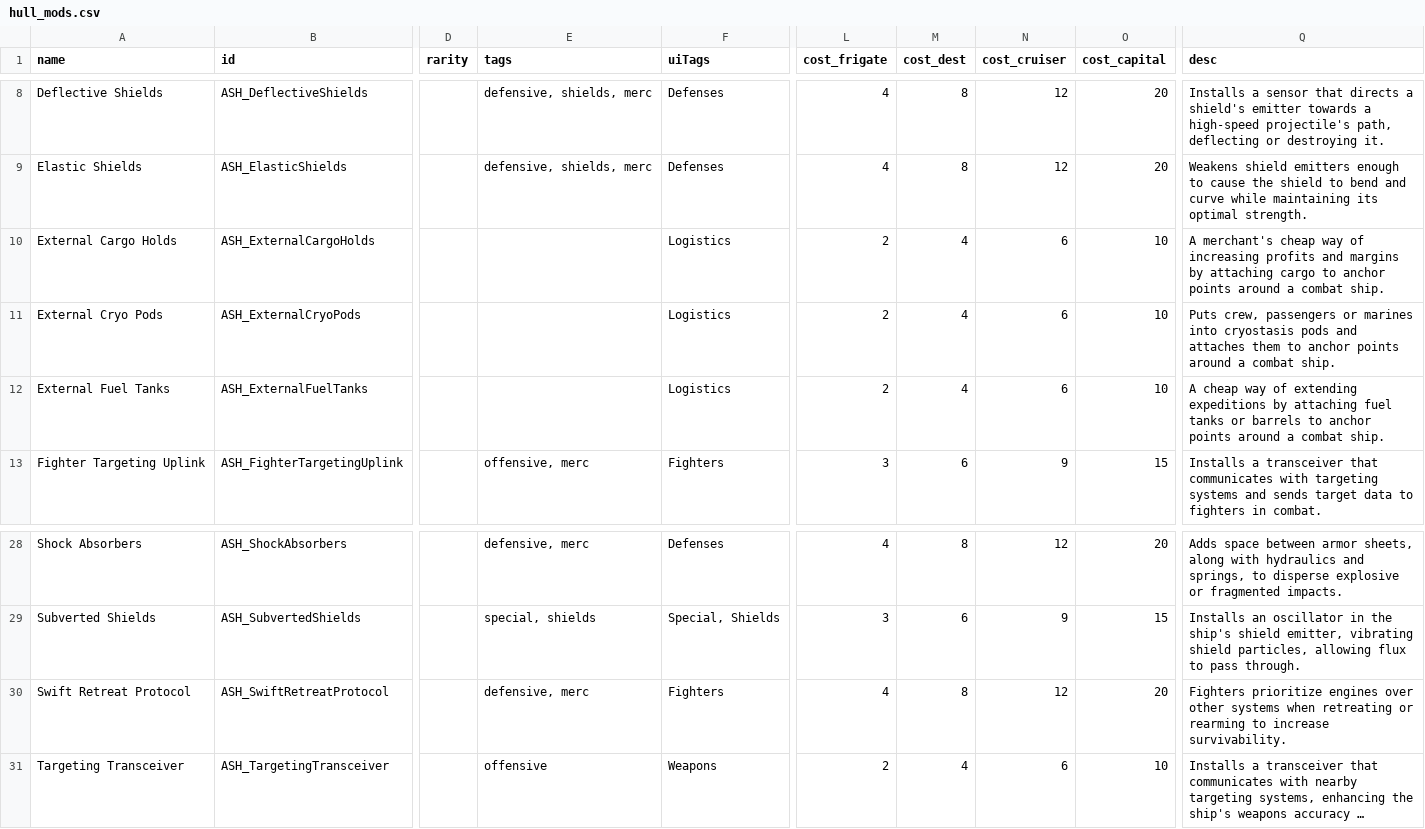
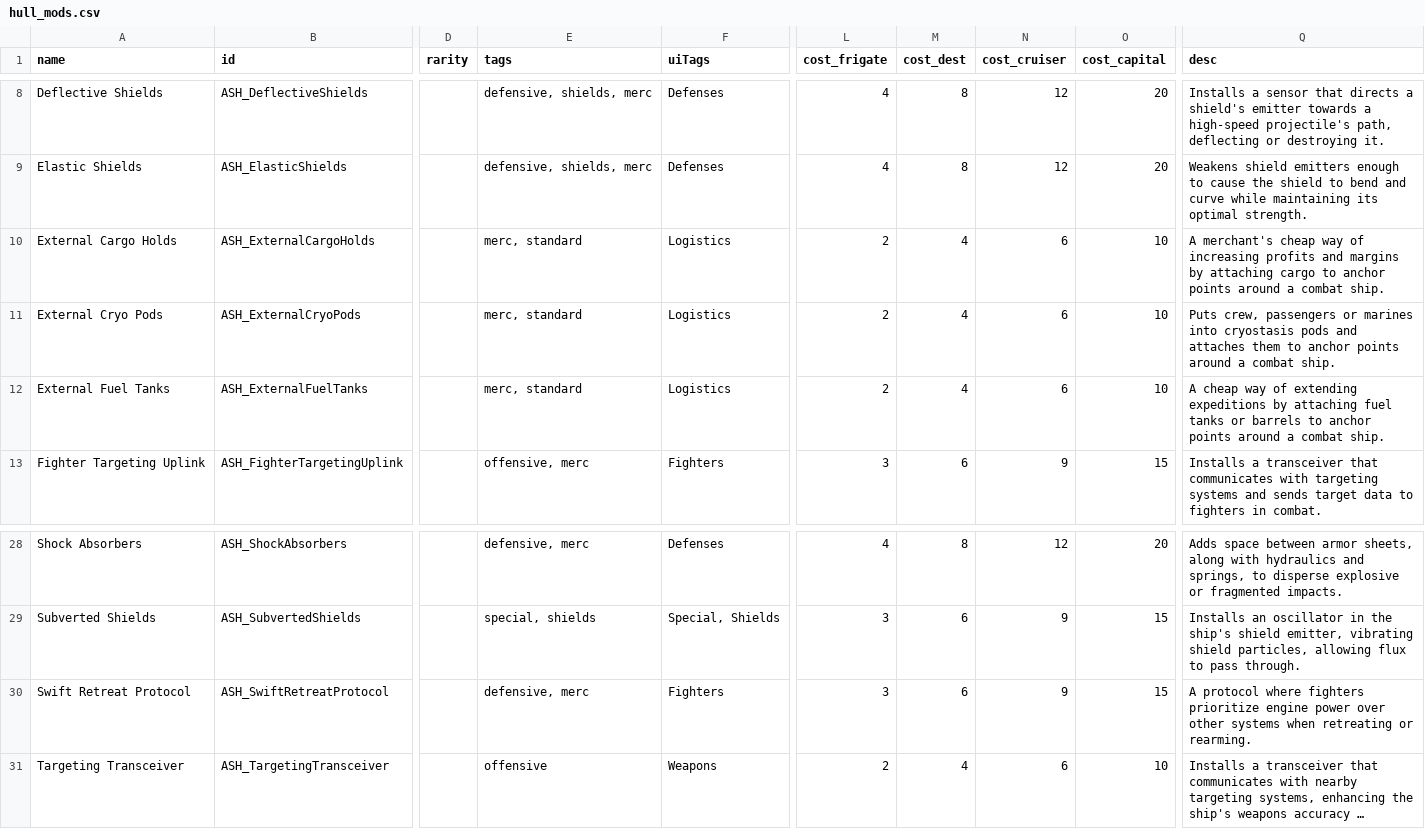
Before and after one commit to AudaxLudos/aptly-simple-hullmods, a CSV file: data/hullmods/hull_mods.csv, drawn as a sheet; only a part is shown, gaps mark what is left out; long unchanged cells end in …; the diff names each change by its address in the sheet, - before the commit and + after, or states it on an @@ line.

Commit message:
Decrease SwiftRetreatProtocol ordnance points to 3/6/9/15 from 4/8/12/20 Decrease SwiftRetreatProtocol speed and manuverabilty buffs to 25% from 50% Decrease SwiftRetreatProtocol engine damage taken penalty to 25% from 50% Update SwiftRetreatProtocol description

```diff
--- a/data/hullmods/hull_mods.csv
+++ b/data/hullmods/hull_mods.csv
-E10:E12 (tags): (empty)
+E10:E12 (tags): merc, standard
-L30 (cost_frigate): 4
+L30 (cost_frigate): 3
-M30 (cost_dest): 8
+M30 (cost_dest): 6
-N30 (cost_cruiser): 12
+N30 (cost_cruiser): 9
-O30 (cost_capital): 20
+O30 (cost_capital): 15
-Q30 (desc): Fighters prioritize engines over other systems when retreating or rearming to increase survivability.
+Q30 (desc): A protocol where fighters prioritize engine power over other systems when retreating or rearming.
```
Also changed, not shown: 3 other files.
